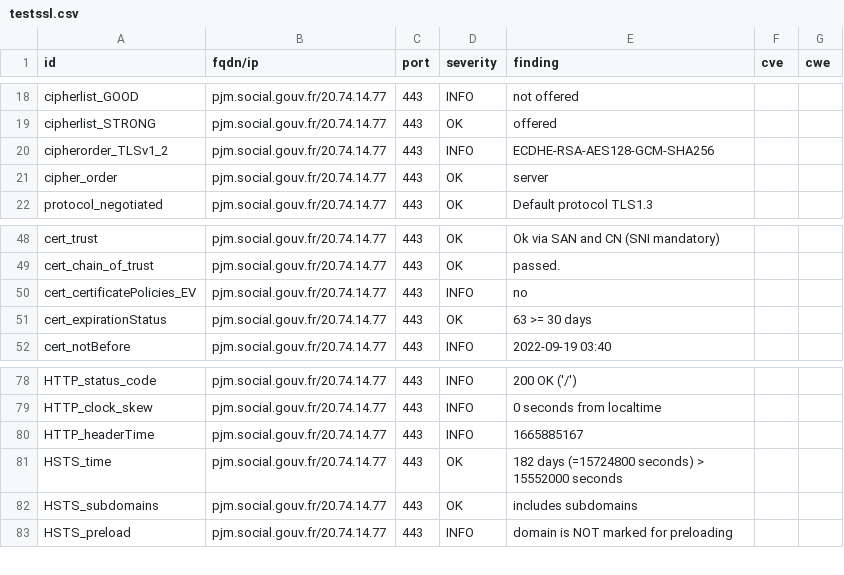
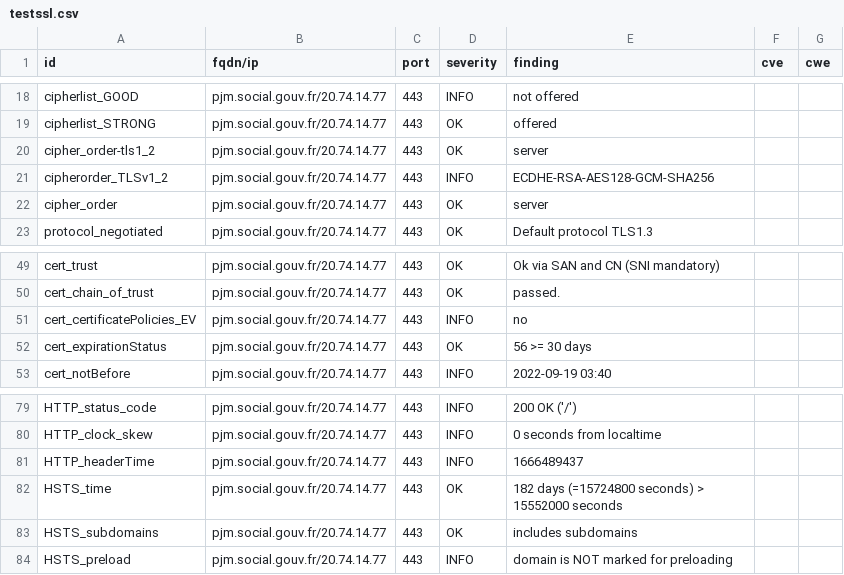
Before and after one commit to ClementNumericite/dashlord-fabrique, a CSV file: results/aHR0cHM6Ly9wam0uc29jaWFsLmdvdXYuZnI=/testssl.csv, drawn as a sheet; only a part is shown, gaps mark what is left out.

Commit message:
update: https://pjm.social.gouv.fr

```diff
--- a/results/aHR0cHM6Ly9wam0uc29jaWFsLmdvdXYuZnI=/testssl.csv
+++ b/results/aHR0cHM6Ly9wam0uc29jaWFsLmdvdXYuZnI=/testssl.csv
@@ -19,2 +19,3 @@
 "cipherlist_STRONG","pjm.social.gouv.fr/20.74.14.77","443","OK","offered","",""
+"cipher_order-tls1_2","pjm.social.gouv.fr/20.74.14.77","443","OK","server","",""
 "cipherorder_TLSv1_2","pjm.social.gouv.fr/20.74.14.77","443","INFO","ECDHE-RSA-AES128-GCM-SHA256","",""
@@ -50,3 +51,3 @@
 "cert_certificatePolicies_EV","pjm.social.gouv.fr/20.74.14.77","443","INFO","no","",""
-"cert_expirationStatus","pjm.social.gouv.fr/20.74.14.77","443","OK","63 >= 30 days","",""
+"cert_expirationStatus","pjm.social.gouv.fr/20.74.14.77","443","OK","56 >= 30 days","",""
 "cert_notBefore","pjm.social.gouv.fr/20.74.14.77","443","INFO","2022-09-19 03:40","",""
@@ -79,3 +80,3 @@
 "HTTP_clock_skew","pjm.social.gouv.fr/20.74.14.77","443","INFO","0 seconds from localtime","",""
-"HTTP_headerTime","pjm.social.gouv.fr/20.74.14.77","443","INFO","1665885167","",""
+"HTTP_headerTime","pjm.social.gouv.fr/20.74.14.77","443","INFO","1666489437","",""
 "HSTS_time","pjm.social.gouv.fr/20.74.14.77","443","OK","182 days (=15724800 seconds) > 15552000 seconds","",""
```
Also changed, not shown: 7 other files.
